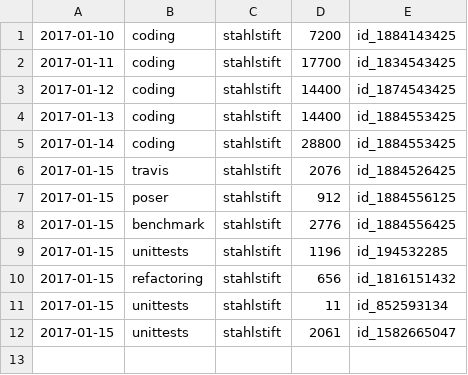
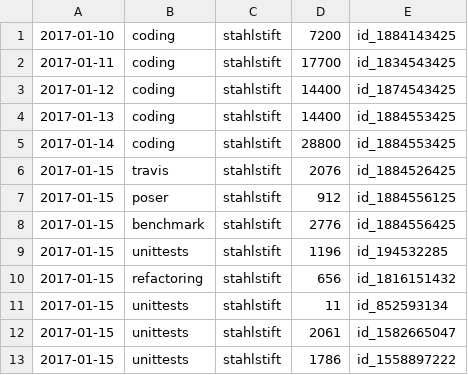
Before and after one commit to staabm/timetracker, a CSV file: timetracker.csv, drawn as a sheet.

Commit message:
refactoring added unittests for GeneratorCollection added scripts to composer.json changed travis.yml to use "travis" from composer.json

```diff
--- a/timetracker.csv
+++ b/timetracker.csv
@@ -12 +12,2 @@
 2017-01-15,unittests,stahlstift,2061,id_1582665047
+2017-01-15,unittests,stahlstift,1786,id_1558897222
```
Also changed, not shown: 9 other files.
